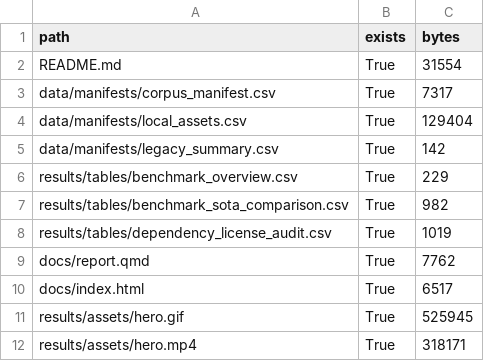
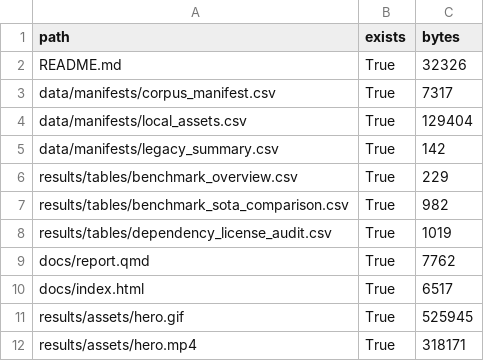
Before and after one commit to bozliu/aarhus-childrens-literature-toolkit, a CSV file: results/tables/release_bundle_manifest.csv, drawn as a sheet.

```diff
--- a/results/tables/release_bundle_manifest.csv
+++ b/results/tables/release_bundle_manifest.csv
@@ -1,3 +1,3 @@
 path,exists,bytes
-README.md,True,31554
+README.md,True,32326
 data/manifests/corpus_manifest.csv,True,7317
```
Also changed, not shown: 6 other files.
